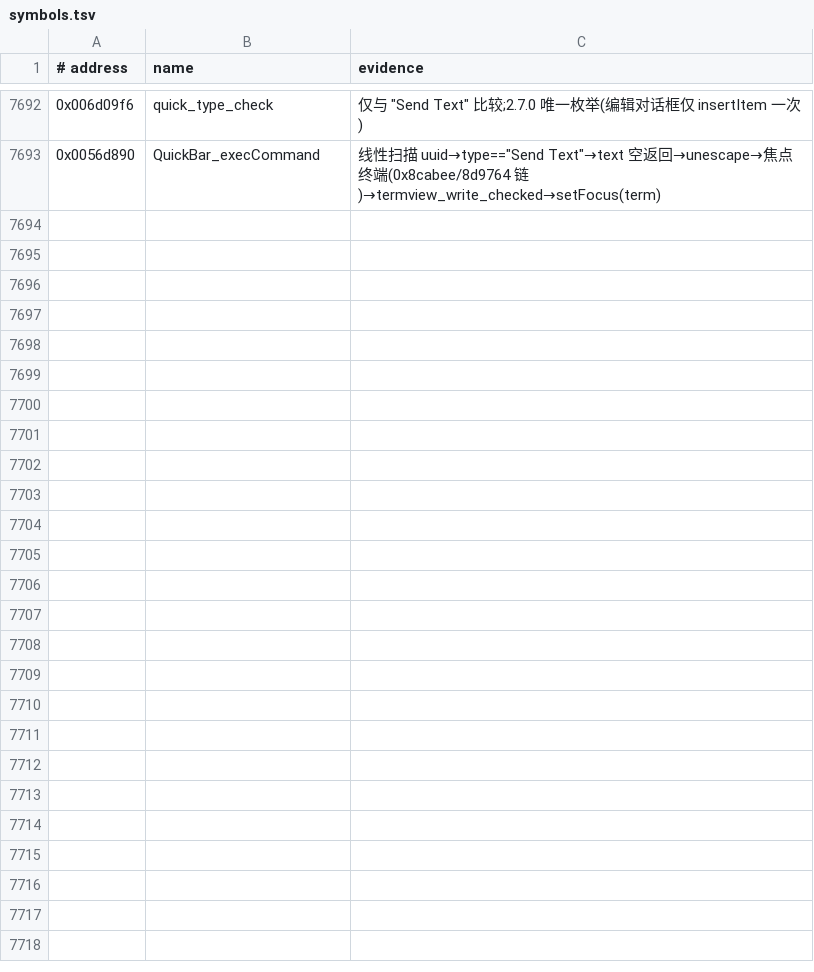
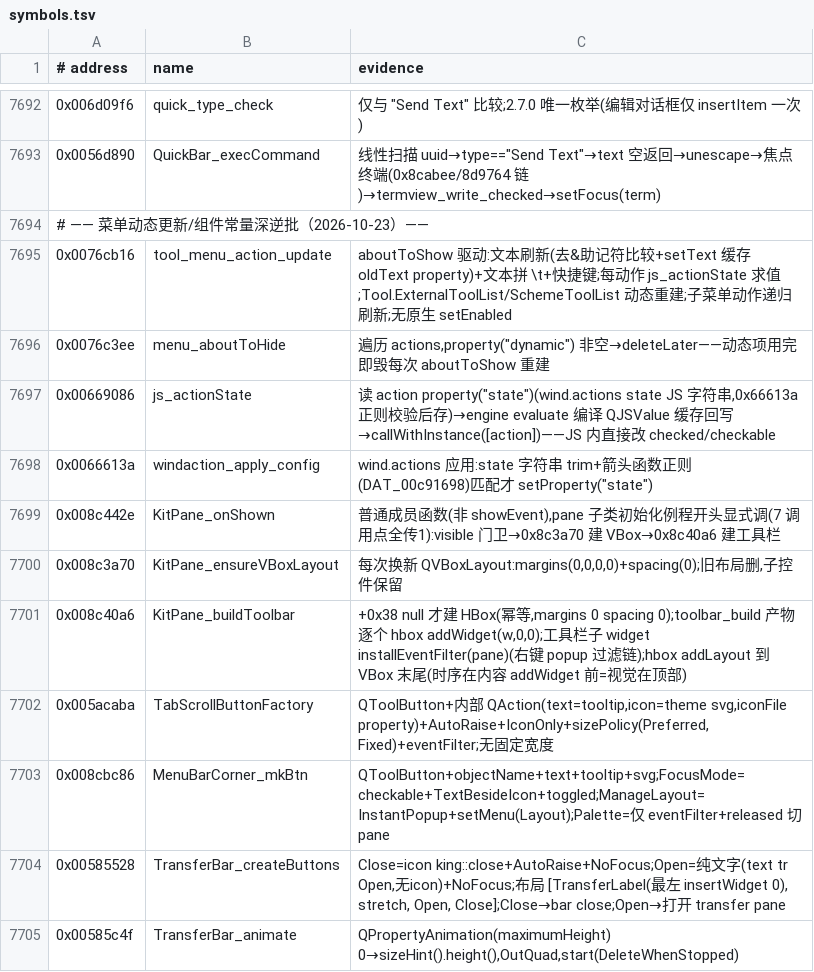
Before and after one commit to iotxfoundry/WindTerm, a TSV file: reference/symbols.tsv, drawn as a sheet; only a part is shown, gaps mark what is left out.

Commit message:
fix: 按逐行深逆校准三块——菜单动态更新(wind.actions state JS 闭包 property 存取+ScriptHost::updateActionState 求值+aboutToShow 文本刷新/递归,0x76cb16/0x669086/0x66613a);组件常量(MenuBarCorner 顺序反转 Tunnels→XServer→Palette→FocusMode(checkable)→ManageLayout(InstantPopup+Layout 菜单),0x85d99e/0x8cbc86;TransferBar 布局 [TransferLabel,stretch,Open,Close]+OutQuad 动画,0x585528/0x585c4f;TabGroup scroll 按钮工厂属性,0x5acaba/0x5aee00);pane 工具栏子件 popup 过滤链(0x8c40a6)+两版时序证据注释

```diff
--- a/reference/symbols.tsv
+++ b/reference/symbols.tsv
@@ -7693 +7693,13 @@
 0x0056d890	QuickBar_execCommand	线性扫描 uuid→type=="Send Text"→text 空返回→unescape→焦点终端(0x8cabee/8d9764 链)→termview_write_checked→setFocus(term)
+# —— 菜单动态更新/组件常量深逆批（2026-10-23）——
+0x0076cb16	tool_menu_action_update	aboutToShow 驱动:文本刷新(去&助记符比较+setText 缓存 oldText property)+文本拼 \t+快捷键;每动作 js_actionState 求值;Tool.ExternalToolList/SchemeToolList 动态重建;子菜单动作递归刷新;无原生 setEnabled
+0x0076c3ee	menu_aboutToHide	遍历 actions,property("dynamic") 非空→deleteLater——动态项用完即毁每次 aboutToShow 重建
+0x00669086	js_actionState	读 action property("state")(wind.actions state JS 字符串,0x66613a 正则校验后存)→engine evaluate 编译 QJSValue 缓存回写→callWithInstance([action])——JS 内直接改 checked/checkable
+0x0066613a	windaction_apply_config	wind.actions 应用:state 字符串 trim+箭头函数正则(DAT_00c91698)匹配才 setProperty("state")
+0x008c442e	KitPane_onShown	普通成员函数(非 showEvent),pane 子类初始化例程开头显式调(7 调用点全传1):visible 门卫→0x8c3a70 建 VBox→0x8c40a6 建工具栏
+0x008c3a70	KitPane_ensureVBoxLayout	每次换新 QVBoxLayout:margins(0,0,0,0)+spacing(0);旧布局删,子控件保留
+0x008c40a6	KitPane_buildToolbar	+0x38 null 才建 HBox(幂等,margins 0 spacing 0);toolbar_build 产物逐个 hbox addWidget(w,0,0);工具栏子 widget installEventFilter(pane)(右键 popup 过滤链);hbox addLayout 到 VBox 末尾(时序在内容 addWidget 前=视觉在顶部)
+0x005acaba	TabScrollButtonFactory	QToolButton+内部 QAction(text=tooltip,icon=theme svg,iconFile property)+AutoRaise+IconOnly+sizePolicy(Preferred,Fixed)+eventFilter;无固定宽度
+0x008cbc86	MenuBarCorner_mkBtn	QToolButton+objectName+text+tooltip+svg;FocusMode=checkable+TextBesideIcon+toggled;ManageLayout=InstantPopup+setMenu(Layout);Palette=仅 eventFilter+released 切 pane
+0x00585528	TransferBar_createButtons	Close=icon king::close+AutoRaise+NoFocus;Open=纯文字(text tr Open,无icon)+NoFocus;布局 [TransferLabel(最左 insertWidget 0), stretch, Open, Close];Close→bar close;Open→打开 transfer pane
+0x00585c4f	TransferBar_animate	QPropertyAnimation(maximumHeight) 0→sizeHint().height(),OutQuad,start(DeleteWhenStopped)
```
Also changed, not shown: 10 other files.
